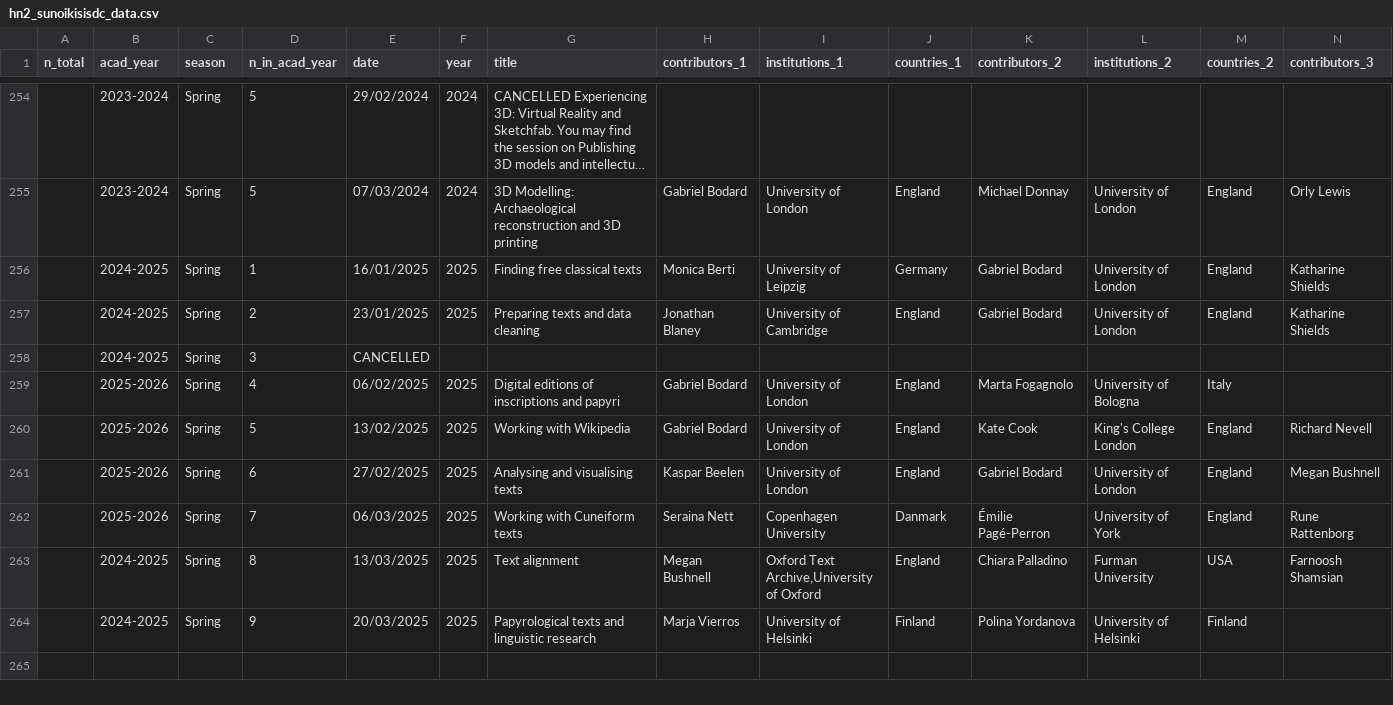
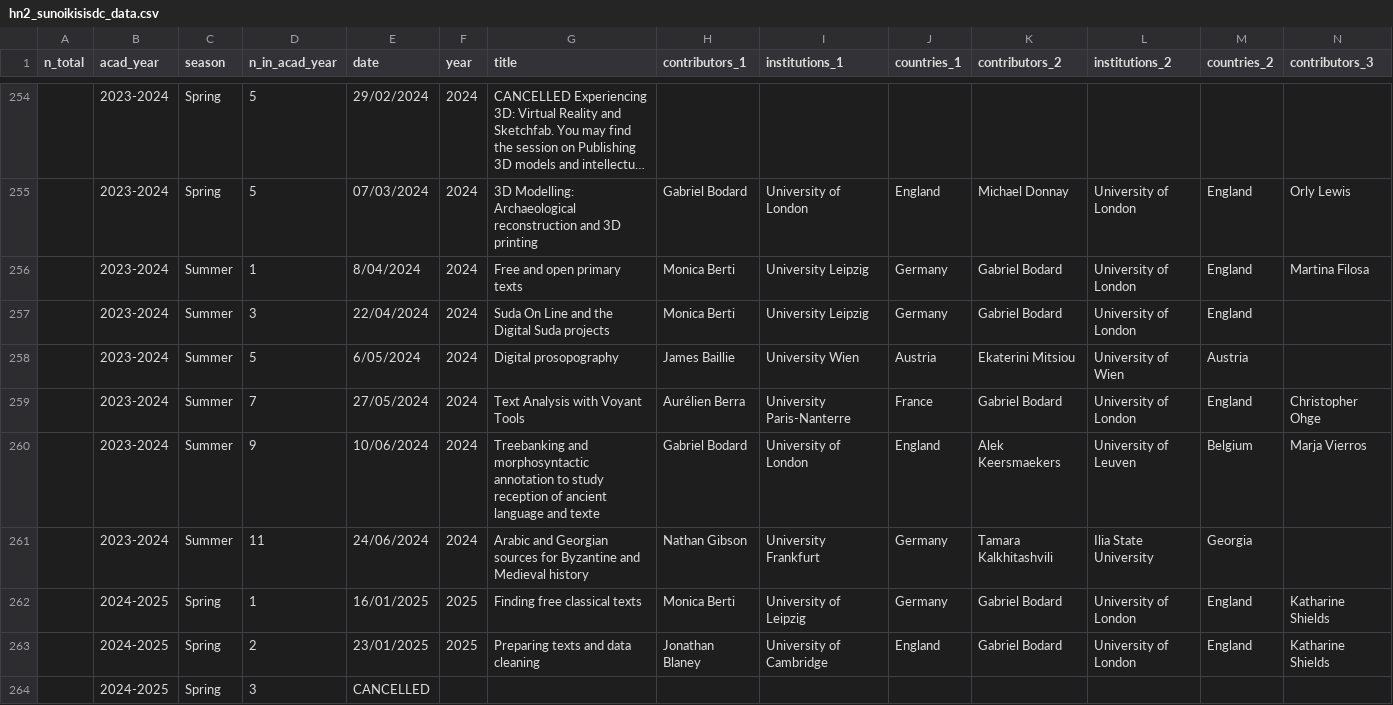
Before and after one commit to classnum/hn2_sunoikisisdc, a CSV file: hn2_sunoikisisdc_data.csv, drawn as a sheet; only a part is shown, gaps mark what is left out; the shorter side is filled out with more unchanged rows; long unchanged cells end in …; rows hold the shown columns only; the diff names each change by its address in the sheet, - before the commit and + after, or states it on an @@ line.

Commit message:
Update hn2_sunoikisisdc_data.csv

```diff
--- a/hn2_sunoikisisdc_data.csv
+++ b/hn2_sunoikisisdc_data.csv
+row 256:  | 2023-2024 | Summer | 1 | 8/04/2024 | 2024 | Free and open primary texts | Monica Berti | University Leipzig | Germany | Gabriel Bodard | University of London | England | Martina Filosa
+row 257:  | 2023-2024 | Summer | 3 | 22/04/2024 | 2024 | Suda On Line and the Digital Suda projects | Monica Berti | University Leipzig | Germany | Gabriel Bodard | University of London | England
+row 258:  | 2023-2024 | Summer | 5 | 6/05/2024 | 2024 | Digital prosopography | James Baillie | University Wien | Austria | Ekaterini Mitsiou | University of Wien | Austria
+row 259:  | 2023-2024 | Summer | 7 | 27/05/2024 | 2024 | Text Analysis with Voyant Tools | Aurélien Berra | University Paris-Nanterre | France | Gabriel Bodard | University of London | England | Christopher Ohge
+row 260:  | 2023-2024 | Summer | 9 | 10/06/2024 | 2024 | Treebanking and morphosyntactic annotation to study reception of ancient language and texte | Gabriel Bodard | University of London | England | Alek Keersmaekers | University of Leuven | Belgium | Marja Vierros
+row 261:  | 2023-2024 | Summer | 11 | 24/06/2024 | 2024 | Arabic and Georgian sources for Byzantine and Medieval history | Nathan Gibson | University Frankfurt | Germany | Tamara Kalkhitashvili | Ilia State University | Georgia
```
